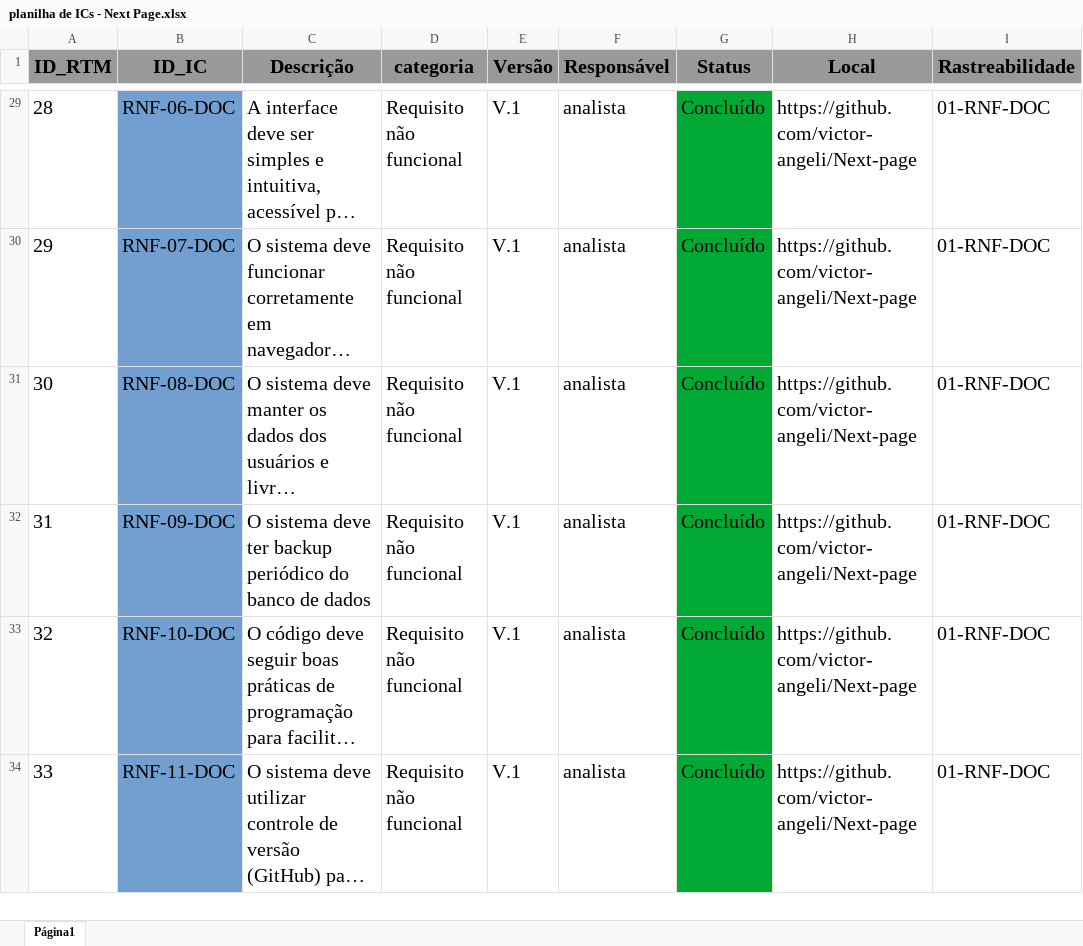
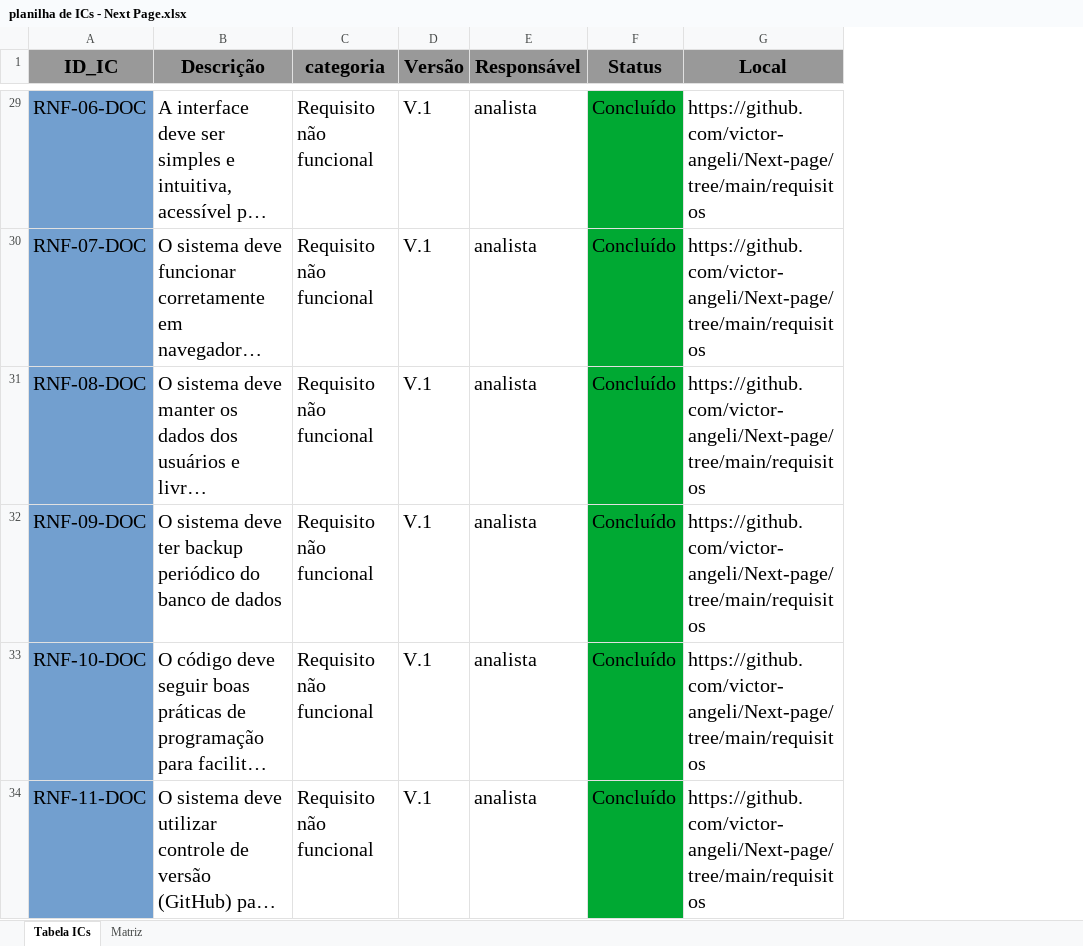
Before and after one commit to victor-angeli/Next-page, an Excel workbook: planilha/planilha de ICs - Next Page.xlsx, sheet Tabela ICs, drawn as a sheet; only a part is shown, gaps mark what is left out; long unchanged cells end in …; values as stored, in another font and other column widths than the file's, no borders; removed rows and columns are numbered as before the commit, all else as after; the diff covers the shown part only; the diff names each change by its address in the sheet, - before the commit and + after, or states it on an @@ line.

```diff
--- a/planilha/planilha de ICs - Next Page.xlsx (sheet Tabela ICs)
+++ b/planilha/planilha de ICs - Next Page.xlsx (sheet Tabela ICs)
-sheet tab: Página1
+sheet tab: Tabela ICs
+sheet tab: Matriz
-column A (ID_RTM), rows 29-34: 28 | 29 | 30 | 31 | 32 | 33
-column I (Rastreabilidade), rows 29-34: all 01-RNF-DOC
-G29:G34 (Local): https://github.com/victor-angeli/Next-page
+G29:G34 (Local): https://github.com/victor-angeli/Next-page/tree/main/requisitos
```
Also changed, not shown: 43 edited cells elsewhere in this sheet, planilha/Tabela de controle de versionamento.xlsx, 5 other files.
